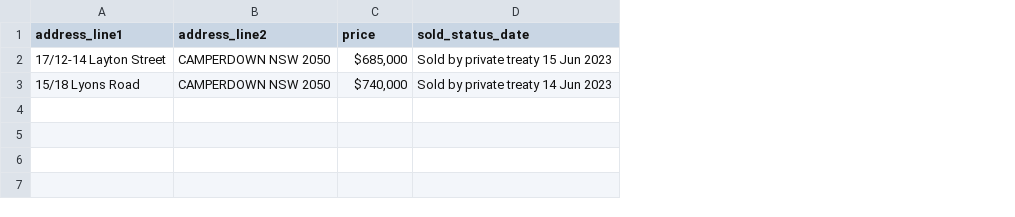
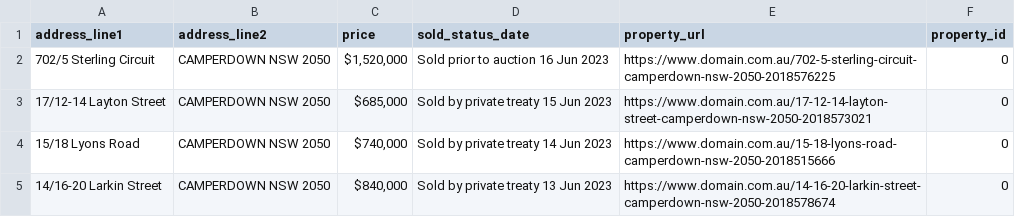
Before and after one commit to maanavssaggu/adrian_williams, a CSV file: data/price_included/Camperdown-NSW-2050.csv, drawn as a sheet; addresses are those after the commit; the diff names each change by its address in the sheet, - before the commit and + after, or states it on an @@ line.

Commit message:
added ability to iterate through lists and update prices, price update is dodgy

```diff
--- a/data/price_included/Camperdown-NSW-2050.csv
+++ b/data/price_included/Camperdown-NSW-2050.csv
+column E (property_url), rows 3-4: https://www.domain.com.au/17-12-14-layton-street-camperdown-nsw-2050-2018573021 | https://www.domain.com.au/15-18-lyons-road-camperdown-nsw-2050-2018515666
+column F (property_id), rows 3-4: 0 | 0
+row 2: 702/5 Sterling Circuit | CAMPERDOWN NSW 2050 | $1,520,000 | Sold prior to auction 16 Jun 2023 | https://www.domain.com.au/702-5-sterling-circuit-camperdown-nsw-2050-2018576225 | 0
+row 5: 14/16-20 Larkin Street | CAMPERDOWN NSW 2050 | $840,000 | Sold by private treaty 13 Jun 2023 | https://www.domain.com.au/14-16-20-larkin-street-camperdown-nsw-2050-2018578674 | 0
```
Also changed, not shown: data/price_included/earlwood-nsw-2206.csv, 14 other files.
